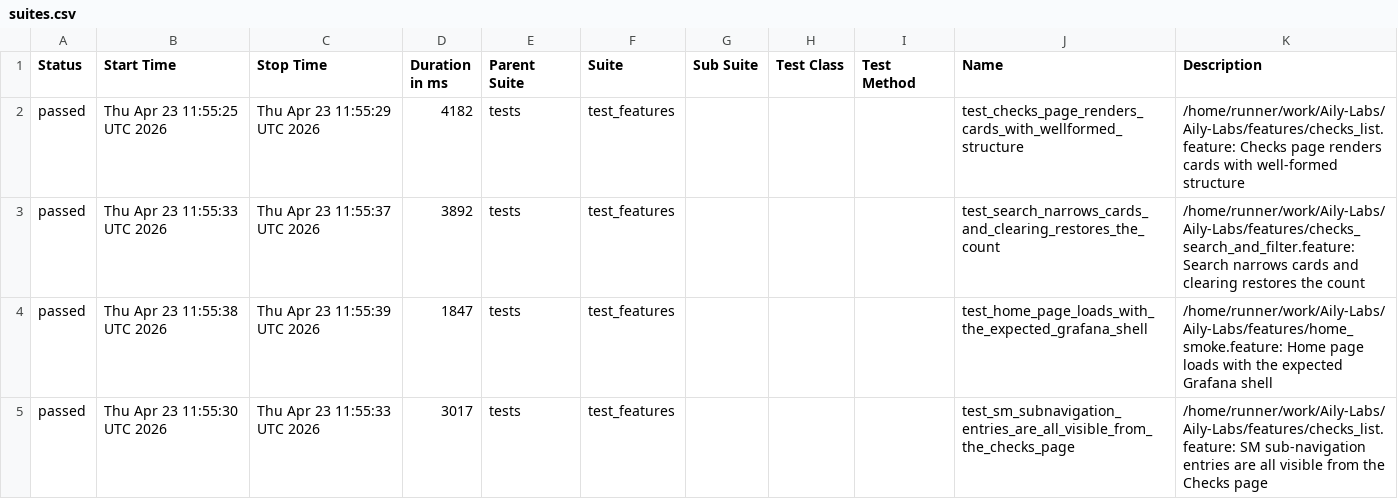
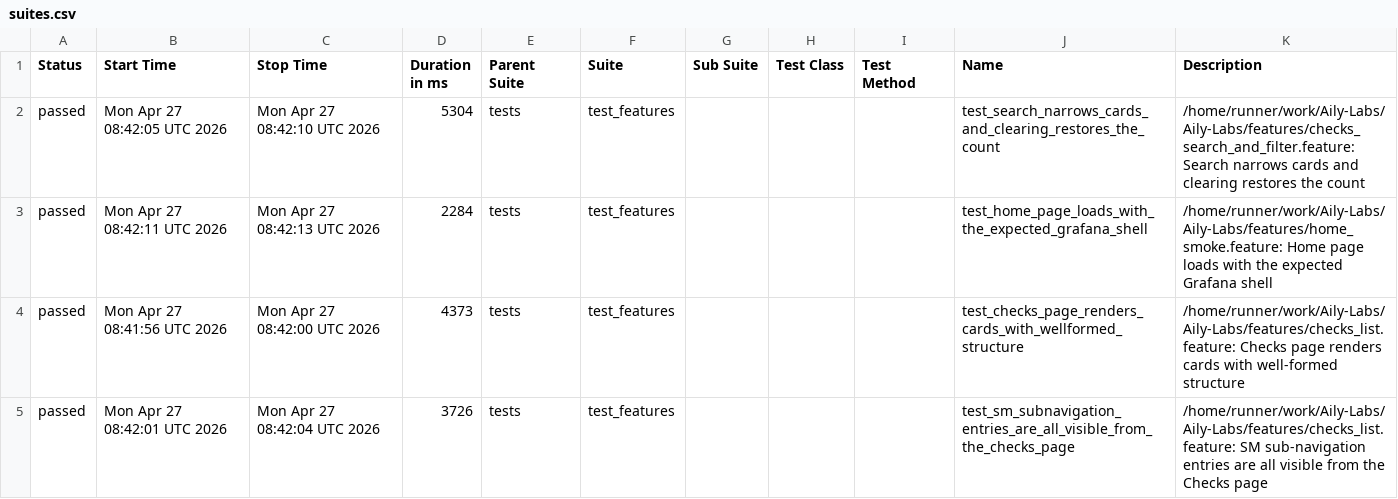
Before and after one commit to alekkalashnik/Aily-Labs, a CSV file: data/suites.csv, drawn as a sheet.

```diff
--- a/data/suites.csv
+++ b/data/suites.csv
@@ -1,5 +1,5 @@
 "Status","Start Time","Stop Time","Duration in ms","Parent Suite","Suite","Sub Suite","Test Class","Test Method","Name","Description"
-"passed","Thu Apr 23 11:55:25 UTC 2026","Thu Apr 23 11:55:29 UTC 2026","4182","tests","test_features","","","","test_checks_page_renders_cards_with_wellformed_structure","/home/runner/work/Aily-Labs/Aily-Labs/features/checks_list.feature: Checks page renders cards with well-formed structure"
-"passed","Thu Apr 23 11:55:33 UTC 2026","Thu Apr 23 11:55:37 UTC 2026","3892","tests","test_features","","","","test_search_narrows_cards_and_clearing_restores_the_count","/home/runner/work/Aily-Labs/Aily-Labs/features/checks_search_and_filter.feature: Search narrows cards and clearing restores the count"
-"passed","Thu Apr 23 11:55:38 UTC 2026","Thu Apr 23 11:55:39 UTC 2026","1847","tests","test_features","","","","test_home_page_loads_with_the_expected_grafana_shell","/home/runner/work/Aily-Labs/Aily-Labs/features/home_smoke.feature: Home page loads with the expected Grafana shell"
-"passed","Thu Apr 23 11:55:30 UTC 2026","Thu Apr 23 11:55:33 UTC 2026","3017","tests","test_features","","","","test_sm_subnavigation_entries_are_all_visible_from_the_checks_page","/home/runner/work/Aily-Labs/Aily-Labs/features/checks_list.feature: SM sub-navigation entries are all visible from the Checks page"
+"passed","Mon Apr 27 08:42:05 UTC 2026","Mon Apr 27 08:42:10 UTC 2026","5304","tests","test_features","","","","test_search_narrows_cards_and_clearing_restores_the_count","/home/runner/work/Aily-Labs/Aily-Labs/features/checks_search_and_filter.feature: Search narrows cards and clearing restores the count"
+"passed","Mon Apr 27 08:42:11 UTC 2026","Mon Apr 27 08:42:13 UTC 2026","2284","tests","test_features","","","","test_home_page_loads_with_the_expected_grafana_shell","/home/runner/work/Aily-Labs/Aily-Labs/features/home_smoke.feature: Home page loads with the expected Grafana shell"
+"passed","Mon Apr 27 08:41:56 UTC 2026","Mon Apr 27 08:42:00 UTC 2026","4373","tests","test_features","","","","test_checks_page_renders_cards_with_wellformed_structure","/home/runner/work/Aily-Labs/Aily-Labs/features/checks_list.feature: Checks page renders cards with well-formed structure"
+"passed","Mon Apr 27 08:42:01 UTC 2026","Mon Apr 27 08:42:04 UTC 2026","3726","tests","test_features","","","","test_sm_subnavigation_entries_are_all_visible_from_the_checks_page","/home/runner/work/Aily-Labs/Aily-Labs/features/checks_list.feature: SM sub-navigation entries are all visible from the Checks page"
```
Also changed, not shown: 29 other files.
